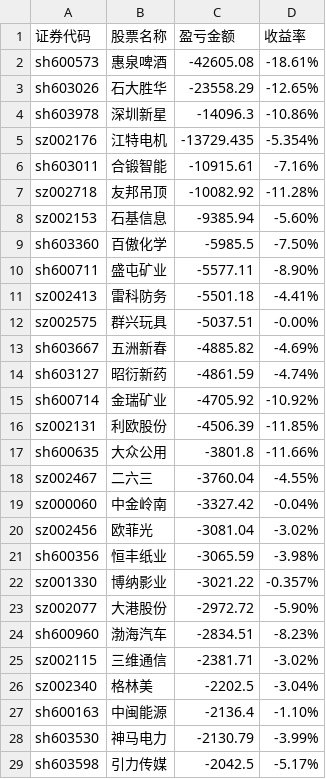
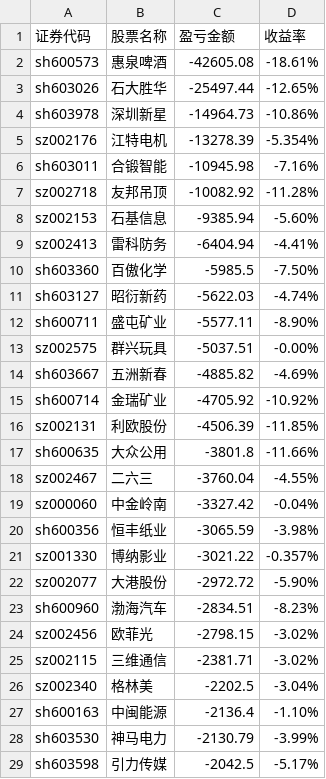
Before and after one commit to gniqizeuy/gniqizeuy.github.io, a CSV file: assets/data/yh_losses.csv, drawn as a sheet; only a part is shown.

```diff
--- a/assets/data/yh_losses.csv
+++ b/assets/data/yh_losses.csv
@@ -2,14 +2,14 @@
 sh600573,惠泉啤酒,-42605.08,-18.61%
-sh603026,石大胜华,-23558.29,-12.65%
-sh603978,深圳新星,-14096.3,-10.86%
-sz002176,江特电机,-13729.435,-5.354%
-sh603011,合锻智能,-10915.61,-7.16%
+sh603026,石大胜华,-25497.44,-12.65%
+sh603978,深圳新星,-14964.73,-10.86%
+sz002176,江特电机,-13278.39,-5.354%
+sh603011,合锻智能,-10945.98,-7.16%
 sz002718,友邦吊顶,-10082.92,-11.28%
 sz002153,石基信息,-9385.94,-5.60%
+sz002413,雷科防务,-6404.94,-4.41%
 sh603360,百傲化学,-5985.5,-7.50%
+sh603127,昭衍新药,-5622.03,-4.74%
 sh600711,盛屯矿业,-5577.11,-8.90%
-sz002413,雷科防务,-5501.18,-4.41%
 sz002575,群兴玩具,-5037.51,-0.00%
 sh603667,五洲新春,-4885.82,-4.69%
-sh603127,昭衍新药,-4861.59,-4.74%
 sh600714,金瑞矿业,-4705.92,-10.92%
@@ -19,3 +19,2 @@ sz002467,二六三,-3760.04,-4.55%
 sz000060,中金岭南,-3327.42,-0.04%
-sz002456,欧菲光,-3081.04,-3.02%
 sh600356,恒丰纸业,-3065.59,-3.98%
@@ -24,2 +23,3 @@ sz002077,大港股份,-2972.72,-5.90%
 sh600960,渤海汽车,-2834.51,-8.23%
+sz002456,欧菲光,-2798.15,-3.02%
 sz002115,三维通信,-2381.71,-3.02%
```
Also changed, not shown: assets/data/gf_losses.csv, 1 other file.
